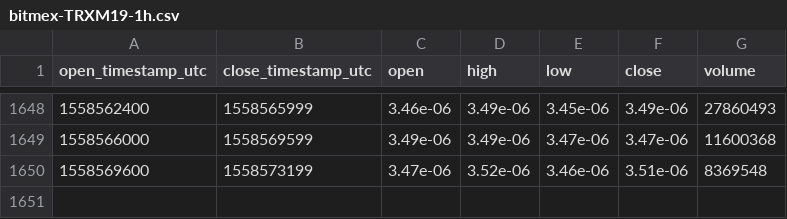
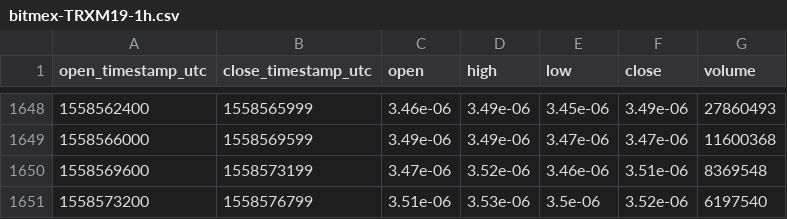
Before and after one commit to cryptobigbro/bitmex-TRXM19, a CSV file: bitmex-TRXM19-1h.csv, drawn as a sheet; only a part is shown, gaps mark what is left out; the diff names each change by its address in the sheet, - before the commit and + after, or states it on an @@ line.

Commit message:
Update OHLCV data.

```diff
--- a/bitmex-TRXM19-1h.csv
+++ b/bitmex-TRXM19-1h.csv
+row 1651: 1558573200 | 1558576799 | 3.51e-06 | 3.53e-06 | 3.5e-06 | 3.52e-06 | 6197540
```
